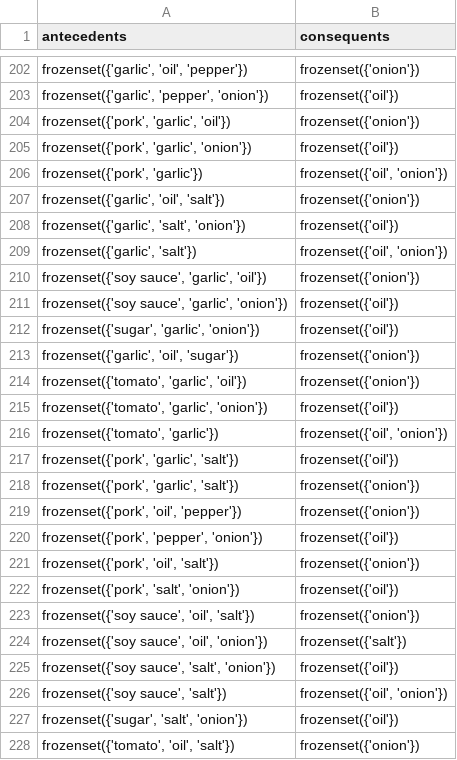
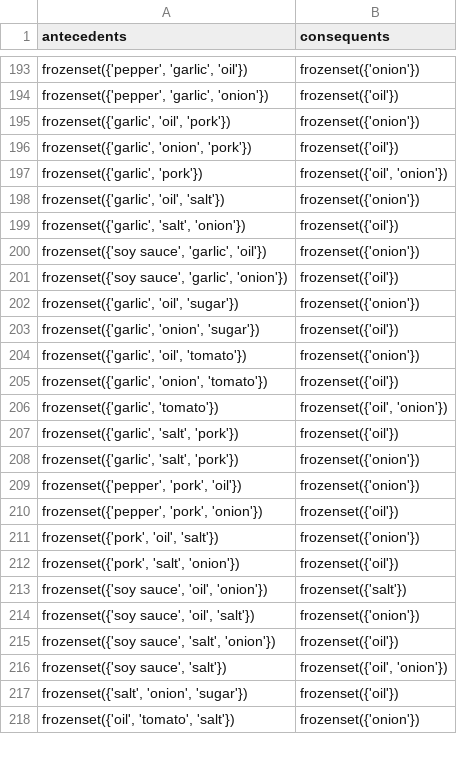
Before and after one commit to rixmape/panlasang-pinoy-clustering, a CSV file: data/association_rules.csv, drawn as a sheet; only a part is shown, gaps mark what is left out; removed rows and columns are numbered as before the commit, all else as after; the diff covers the shown part only; the diff names each change by its address in the sheet, - before the commit and + after, or states it on an @@ line.

```diff
--- a/data/association_rules.csv
+++ b/data/association_rules.csv
-A193 (antecedents): frozenset({'garlic', 'oil', 'pepper'})
+A193 (antecedents): frozenset({'pepper', 'garlic', 'oil'})
-A194 (antecedents): frozenset({'garlic', 'pepper', 'onion'})
+A194 (antecedents): frozenset({'pepper', 'garlic', 'onion'})
-A195 (antecedents): frozenset({'pork', 'garlic', 'oil'})
+A195 (antecedents): frozenset({'garlic', 'oil', 'pork'})
-A196 (antecedents): frozenset({'pork', 'garlic', 'onion'})
+A196 (antecedents): frozenset({'garlic', 'onion', 'pork'})
-A197 (antecedents): frozenset({'pork', 'garlic'})
+A197 (antecedents): frozenset({'garlic', 'pork'})
-row 209: frozenset({'garlic', 'salt'}) | frozenset({'oil', 'onion'})
-row 212: frozenset({'sugar', 'garlic', 'onion'}) | frozenset({'oil'})
+row 203: frozenset({'garlic', 'onion', 'sugar'}) | frozenset({'oil'})
-A204 (antecedents): frozenset({'tomato', 'garlic', 'oil'})
+A204 (antecedents): frozenset({'garlic', 'oil', 'tomato'})
-A205 (antecedents): frozenset({'tomato', 'garlic', 'onion'})
+A205 (antecedents): frozenset({'garlic', 'onion', 'tomato'})
-A206 (antecedents): frozenset({'tomato', 'garlic'})
+A206 (antecedents): frozenset({'garlic', 'tomato'})
-A207:A208 (antecedents): frozenset({'pork', 'garlic', 'salt'})
+A207:A208 (antecedents): frozenset({'garlic', 'salt', 'pork'})
-A209 (antecedents): frozenset({'pork', 'oil', 'pepper'})
+A209 (antecedents): frozenset({'pepper', 'pork', 'oil'})
-A210 (antecedents): frozenset({'pork', 'pepper', 'onion'})
+A210 (antecedents): frozenset({'pepper', 'pork', 'onion'})
@@ row 224 moved to row 213: frozenset({'soy sauce', 'oil', 'onion'}) @@
-A217 (antecedents): frozenset({'sugar', 'salt', 'onion'})
+A217 (antecedents): frozenset({'salt', 'onion', 'sugar'})
-A218 (antecedents): frozenset({'tomato', 'oil', 'salt'})
+A218 (antecedents): frozenset({'oil', 'tomato', 'salt'})
```
Also changed, not shown: 10 added rows, 19 removed rows, 4 moved rows and 63 edited cells elsewhere in this file, data/preprocessed_recipes.csv, 2 other files.
